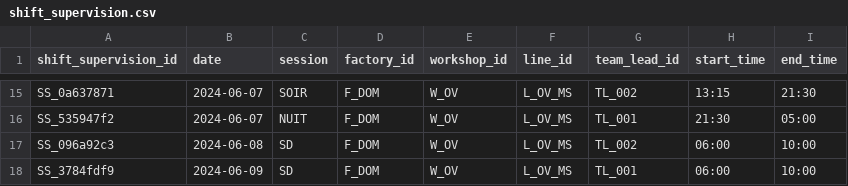
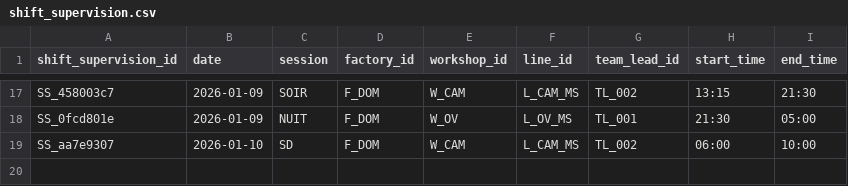
Before and after one commit to mounkaila-issoufou/industrial-downtime-analytics, a CSV file: data/raw/shift_supervision.csv, drawn as a sheet; only a part is shown, gaps mark what is left out; removed rows and columns are numbered as before the commit, all else as after; the diff covers the shown part only; the diff names each change by its address in the sheet, - before the commit and + after, or states it on an @@ line.

```diff
--- a/data/raw/shift_supervision.csv
+++ b/data/raw/shift_supervision.csv
-A17 (shift_supervision_id): SS_0a637871
+A17 (shift_supervision_id): SS_458003c7
-B17:B18 (date): 2024-06-07
+B17:B18 (date): 2026-01-09
-E17 (workshop_id): W_OV
+E17 (workshop_id): W_CAM
-F17 (line_id): L_OV_MS
+F17 (line_id): L_CAM_MS
-A18 (shift_supervision_id): SS_535947f2
+A18 (shift_supervision_id): SS_0fcd801e
-A19 (shift_supervision_id): SS_096a92c3
+A19 (shift_supervision_id): SS_aa7e9307
-B19 (date): 2024-06-08
+B19 (date): 2026-01-10
-E19 (workshop_id): W_OV
+E19 (workshop_id): W_CAM
-F19 (line_id): L_OV_MS
+F19 (line_id): L_CAM_MS
-row 18: SS_3784fdf9 | 2024-06-09 | SD | F_DOM | W_OV | L_OV_MS | TL_001 | 06:00 | 10:00
```
Also changed, not shown: 2 added rows and 38 edited cells elsewhere in this file, data/raw/hourly_production.csv, data/raw/shift_operator_assignment.csv, 26 other files.
